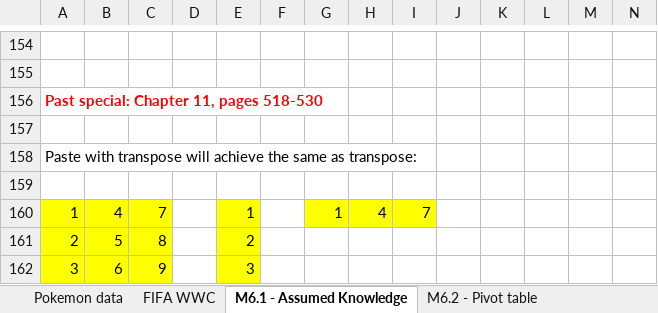
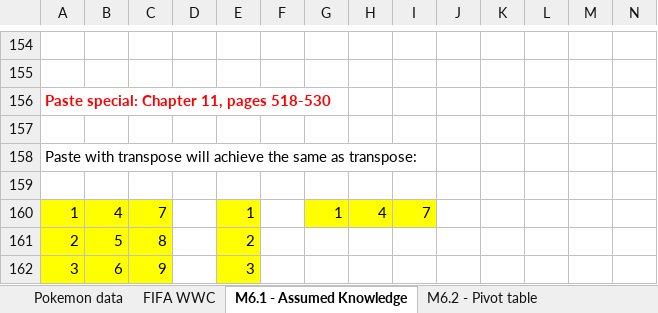
Before and after one commit to UniMelb-Actuarial/ACTL20004-ACTL90021-2024, an Excel workbook: xlfiles/Module6.xlsm, sheet M6.1 - Assumed Knowledge, drawn as a sheet; only a part is shown, gaps mark what is left out; values as stored, in another font and other column widths than the file's, no borders; the diff names each change by its address in the sheet, - before the commit and + after, or states it on an @@ line.

```diff
--- a/xlfiles/Module6.xlsm (sheet M6.1 - Assumed Knowledge)
+++ b/xlfiles/Module6.xlsm (sheet M6.1 - Assumed Knowledge)
-A156: Past special: Chapter 11, pages 518-530
+A156: Paste special: Chapter 11, pages 518-530
```
Also changed, not shown: sheet M6.6 Simulations, charts or pictures.
